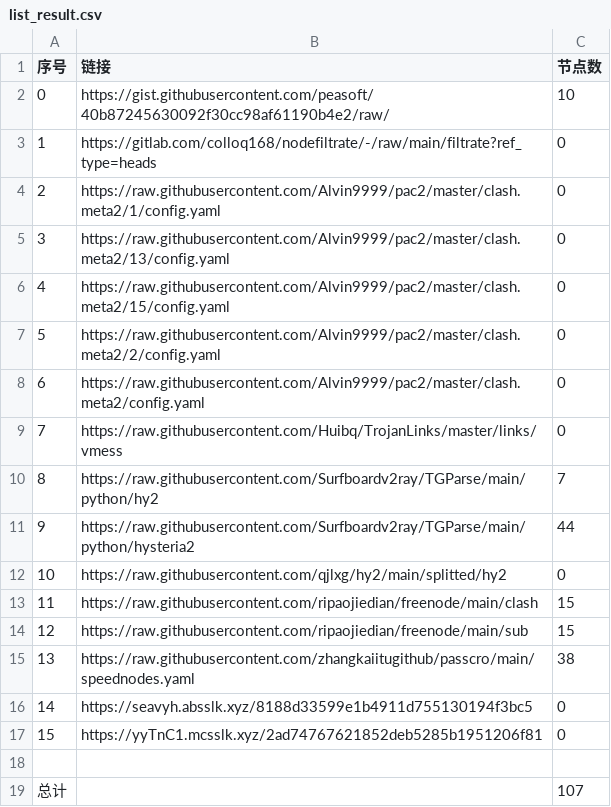
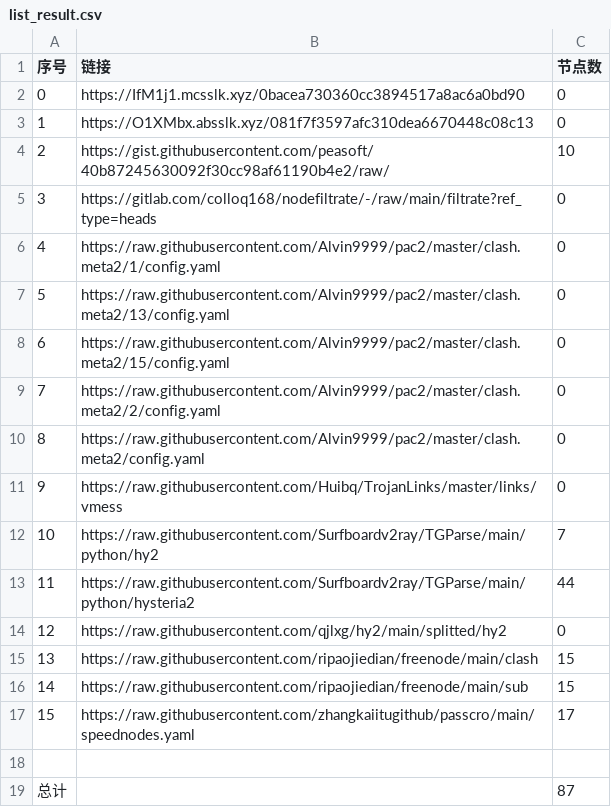
Before and after one commit to wangyu1997/NoMoreWalls, a CSV file: list_result.csv, drawn as a sheet; removed rows and columns are numbered as before the commit, all else as after; the diff names each change by its address in the sheet, - before the commit and + after, or states it on an @@ line.

```diff
--- a/list_result.csv
+++ b/list_result.csv
+row 2: 0 | https://IfM1j1.mcsslk.xyz/0bacea730360cc3894517a8ac6a0bd90 | 0
+row 3: 1 | https://O1XMbx.absslk.xyz/081f7f3597afc310dea6670448c08c13 | 0
@@ column A (序号) renumbered between rows 4 and 17 @@
-C17 (节点数): 38
+C17 (节点数): 17
-row 16: 14 | https://seavyh.absslk.xyz/8188d33599e1b4911d755130194f3bc5 | 0
-row 17: 15 | https://yyTnC1.mcsslk.xyz/2ad74767621852deb5285b1951206f81 | 0
-C19 (节点数): 107
+C19 (节点数): 87
```
Also changed, not shown: 13 other files.
